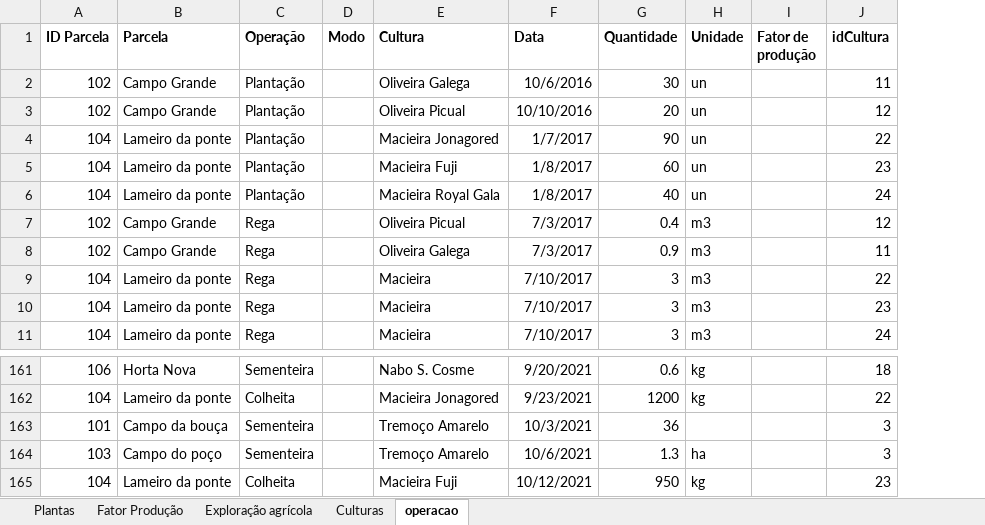
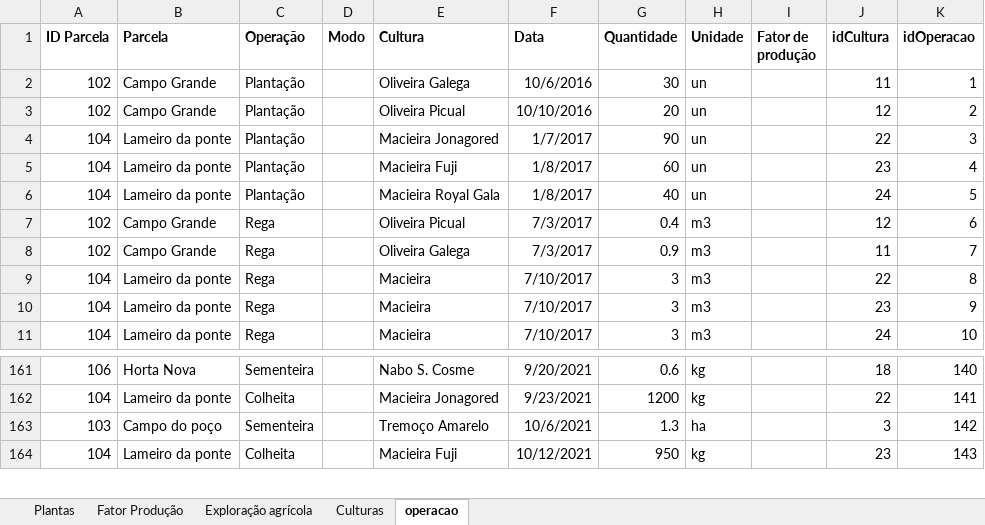
Before and after one commit to Rodrick3012/ISEP-SEM3PI-23-24, an Excel workbook: src/src/main/resources/Legacy_Data.xlsx, sheet operacao, drawn as a sheet; only a part is shown, gaps mark what is left out; values as stored, in another font and other column widths than the file's, no borders; removed rows and columns are numbered as before the commit, all else as after; the diff names each change by its address in the sheet, - before the commit and + after, or states it on an @@ line.

```diff
--- a/src/src/main/resources/Legacy_Data.xlsx (sheet operacao)
+++ b/src/src/main/resources/Legacy_Data.xlsx (sheet operacao)
+column K (idOperacao), rows 2-11: 1 | 2 | 3 | 4 | 5 | 6 | 7 | 8 | 9 | 10; rows 161-164: 140 | 141 | 142 | 143
-row 163: 101 | Campo da bouça | Sementeira |  | Tremoço Amarelo | 10/3/2021 | 36 |  |  | 3
```
Also changed, not shown: 5 other files.
